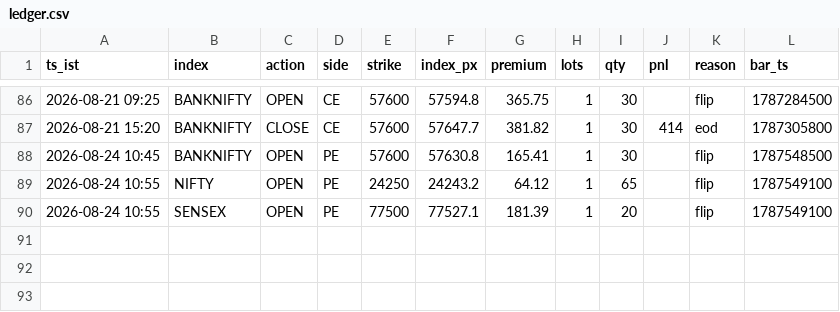
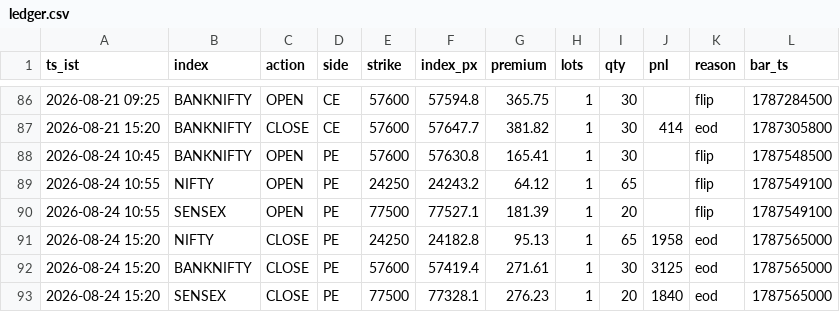
Before and after one commit to AletiAdarsh/sss-paper, a CSV file: data/live/ledger.csv, drawn as a sheet; only a part is shown, gaps mark what is left out; the diff names each change by its address in the sheet, - before the commit and + after, or states it on an @@ line.

```diff
--- a/data/live/ledger.csv
+++ b/data/live/ledger.csv
+row 91: 2026-08-24 15:20 | NIFTY | CLOSE | PE | 24250 | 24182.8 | 95.13 | 1 | 65 | 1958 | eod | 1787565000
+row 92: 2026-08-24 15:20 | BANKNIFTY | CLOSE | PE | 57600 | 57419.4 | 271.61 | 1 | 30 | 3125 | eod | 1787565000
+row 93: 2026-08-24 15:20 | SENSEX | CLOSE | PE | 77500 | 77328.1 | 276.23 | 1 | 20 | 1840 | eod | 1787565000
```
Also changed, not shown: 1 other file.
